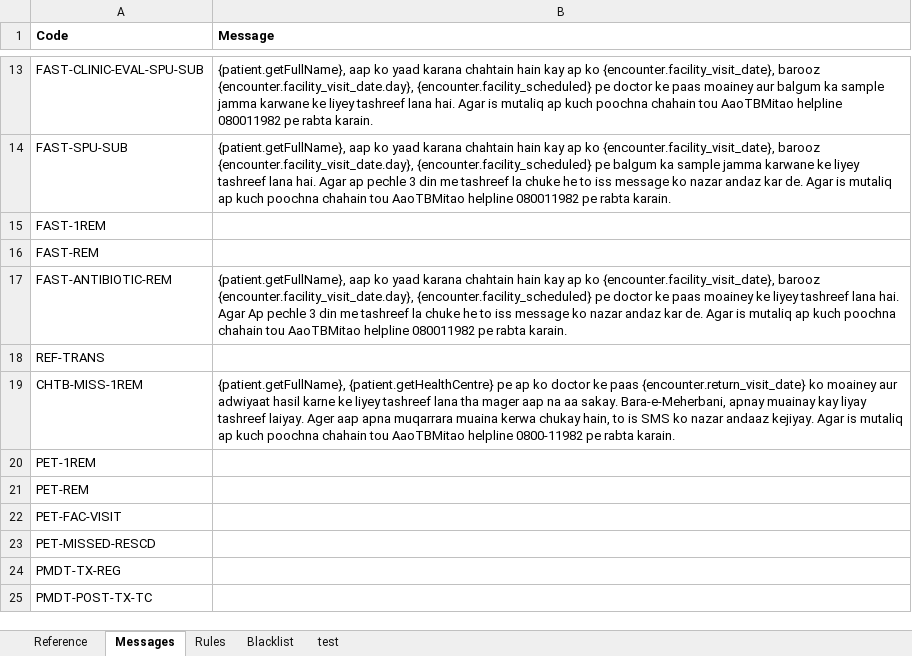
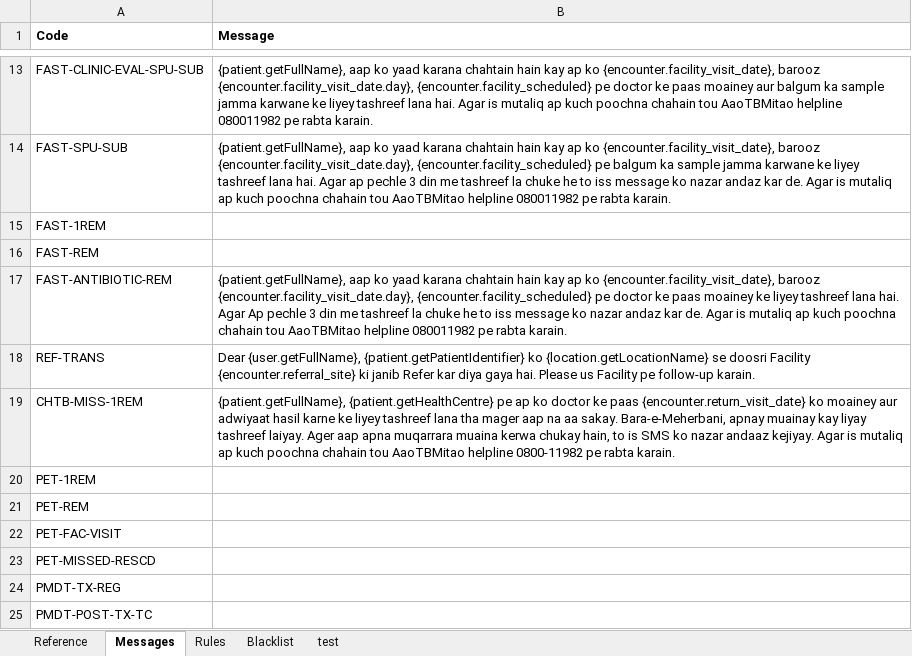
Before and after one commit to InteractiveHealthSolutions/gfatm-notifications, an Excel workbook: gfatm-notifications-sms/src/main/resources/rules/RuleBook.xlsx, sheet Messages, drawn as a sheet; only a part is shown, gaps mark what is left out; values as stored, in another font and other column widths than the file's, no borders; the diff names each change by its address in the sheet, - before the commit and + after, or states it on an @@ line.

Commit message:
Context: - Included retired types in loadEncounterTypes() - Overloaded method added for getEncounterByPatientIdentifier() to retrieve Observations along with Encounter - Bug fixed in getEncounterObservations(). Observations with null value_coded were being filetered out - Retrieving retired relationships in getRelationshipsByPersonId() method - Method calculateScheduleDate() made more robust. Handles null parameter plusMinus as well as inaccuracy in seconds
FormattedMessageParser:
- Removed main() method
- Deleted useless checkDateTimeFormat() method
- Another useless method getValOfDataType() removed and replaced with
getValue() method in Observation class
- getPropertyValue() method returning empty string instead of null to
avoid NullPointerException
- FormattedMessageParserTest class now extending TestUtil

Other changes:
- Included concept names of type SHORT in test data
- Testing of SearchService complete. All tests pass
- Data type of ruleType changed to Enum in Rule class
- Added getLocationName() method (for the sake of Formatted messages)

- Empty private constructor added to ValidationUtil
- Added few rule objects to TestUtil
- Code formatting and minor refactoring

```diff
--- a/gfatm-notifications-sms/src/main/resources/rules/RuleBook.xlsx (sheet Messages)
+++ b/gfatm-notifications-sms/src/main/resources/rules/RuleBook.xlsx (sheet Messages)
-B18 (Message): (empty)
+B18 (Message): Dear {user.getFullName}, {patient.getPatientIdentifier} ko {location.getLocationName} se doosri Facility {encounter.referral_site} ki janib Refer kar diya gaya hai. Please us Facility pe follow-up karain.
```
Also changed, not shown: 16 other files.
